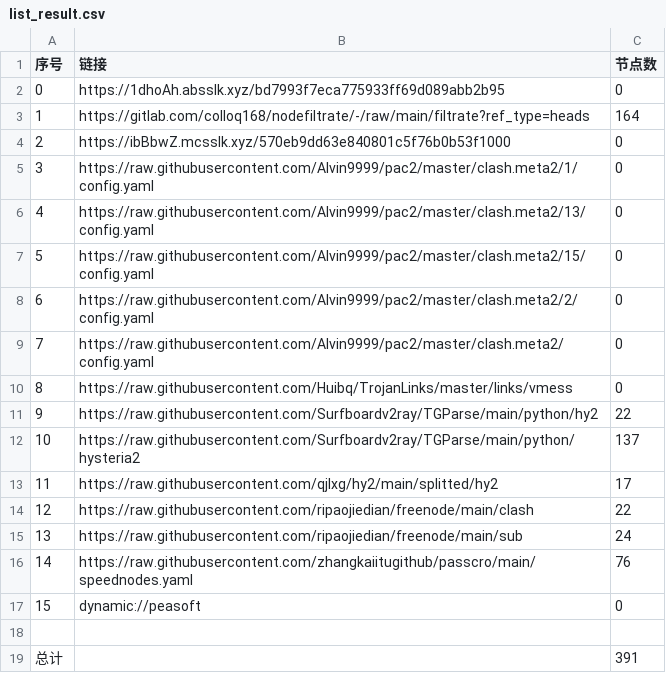
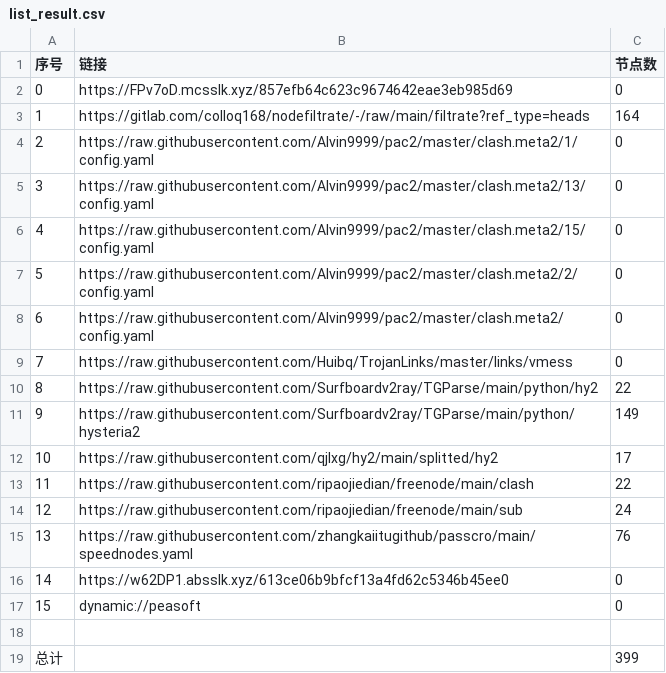
Before and after one commit to wnsnnnmwlls/AutoMergePublicNodes, a CSV file: list_result.csv, drawn as a sheet; removed rows and columns are numbered as before the commit, all else as after; the diff names each change by its address in the sheet, - before the commit and + after, or states it on an @@ line.

```diff
--- a/list_result.csv
+++ b/list_result.csv
-B2 (链接): https://1dhoAh.absslk.xyz/bd7993f7eca775933ff69d089abb2b95
+B2 (链接): https://FPv7oD.mcsslk.xyz/857efb64c623c9674642eae3eb985d69
-row 4: 2 | https://ibBbwZ.mcsslk.xyz/570eb9dd63e840801c5f76b0b53f1000 | 0
@@ column A (序号) renumbered between rows 4 and 15 @@
-C11 (节点数): 137
+C11 (节点数): 149
+row 16: 14 | https://w62DP1.absslk.xyz/613ce06b9bfcf13a4fd62c5346b45ee0 | 0
-C19 (节点数): 391
+C19 (节点数): 399
```
Also changed, not shown: 22 other files.
